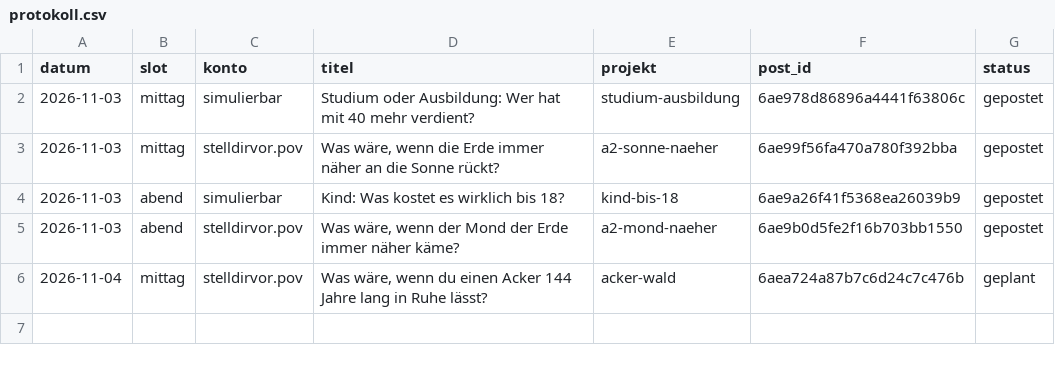
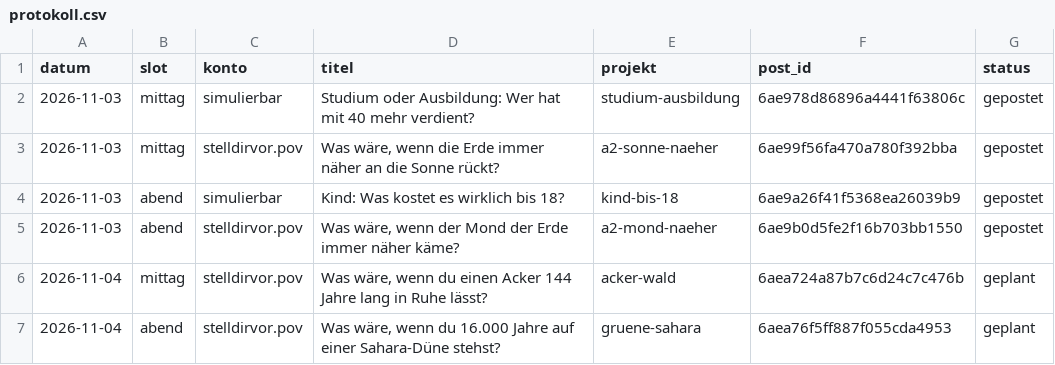
Before and after one commit to Dagjori/TikTok-Automation, a CSV file: data/produktion/protokoll.csv, drawn as a sheet.

```diff
--- a/data/produktion/protokoll.csv
+++ b/data/produktion/protokoll.csv
@@ -6 +6,2 @@ datum,slot,konto,titel,projekt,post_id,status
 2026-11-04,mittag,stelldirvor.pov,"Was wäre, wenn du einen Acker 144 Jahre lang in Ruhe lässt?",acker-wald,6aea724a87b7c6d24c7c476b,geplant
+2026-11-04,abend,stelldirvor.pov,"Was wäre, wenn du 16.000 Jahre auf einer Sahara-Düne stehst?",gruene-sahara,6aea76f5ff887f055cda4953,geplant
```
